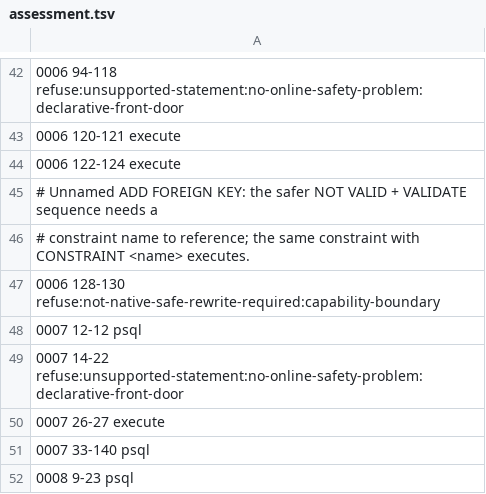
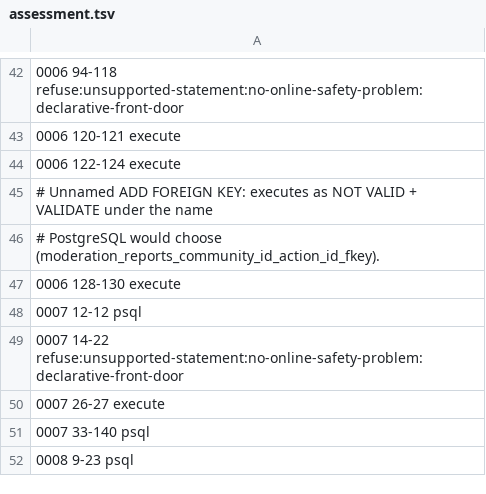
Before and after one commit to block/pg-sprite, a TSV file: replay/buzz/assessment.tsv, drawn as a sheet; only a part is shown, gaps mark what is left out.

Commit message:
replay: pin buzz's unnamed ADD FOREIGN KEY as executed (#246)
* replay: pin buzz's unnamed ADD FOREIGN KEY as executed

The planner now names an unnamed constraint so its NOT VALID + VALIDATE
sequence can run, so the pinned refusal no longer matches and make replay
fails on main.

* replay: say the fkey name follows the server's truncation and numbering

```diff
--- a/replay/buzz/assessment.tsv
+++ b/replay/buzz/assessment.tsv
@@ -44,5 +44,5 @@
 0006 122-124 execute
-# Unnamed ADD FOREIGN KEY: the safer NOT VALID + VALIDATE sequence needs a
-# constraint name to reference; the same constraint with CONSTRAINT <name> executes.
-0006 128-130 refuse:not-native-safe-rewrite-required:capability-boundary
+# Unnamed ADD FOREIGN KEY: executes as NOT VALID + VALIDATE under the name
+# PostgreSQL would choose (moderation_reports_community_id_action_id_fkey).
+0006 128-130 execute
 0007 12-12 psql
```
Also changed, not shown: 1 other file.
